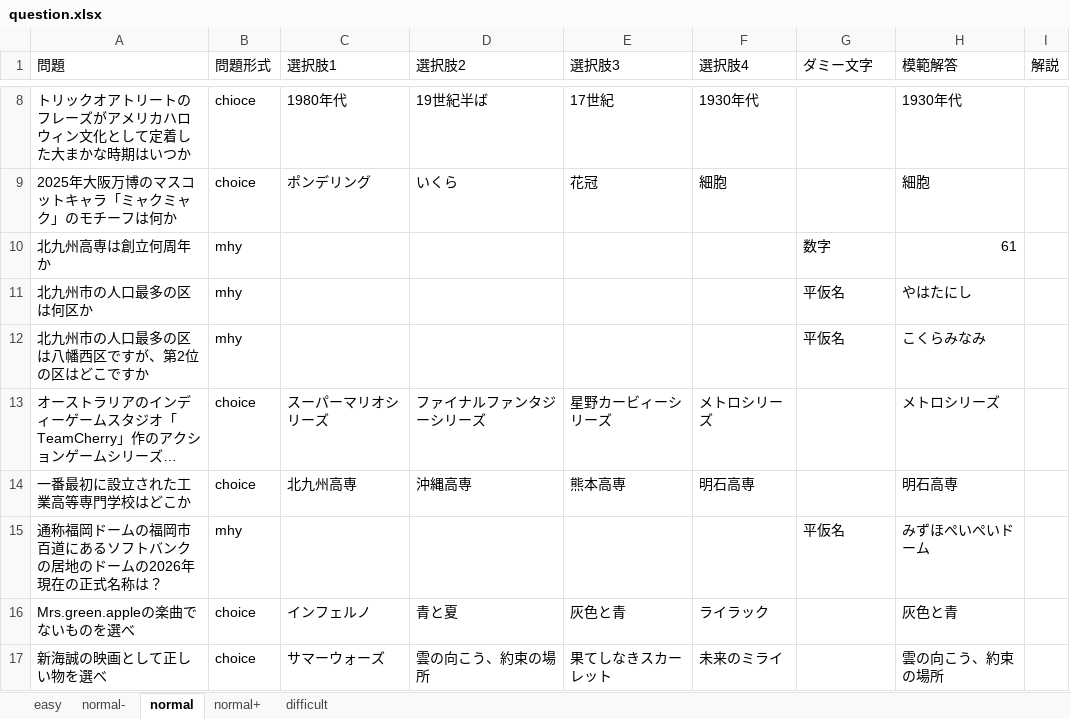
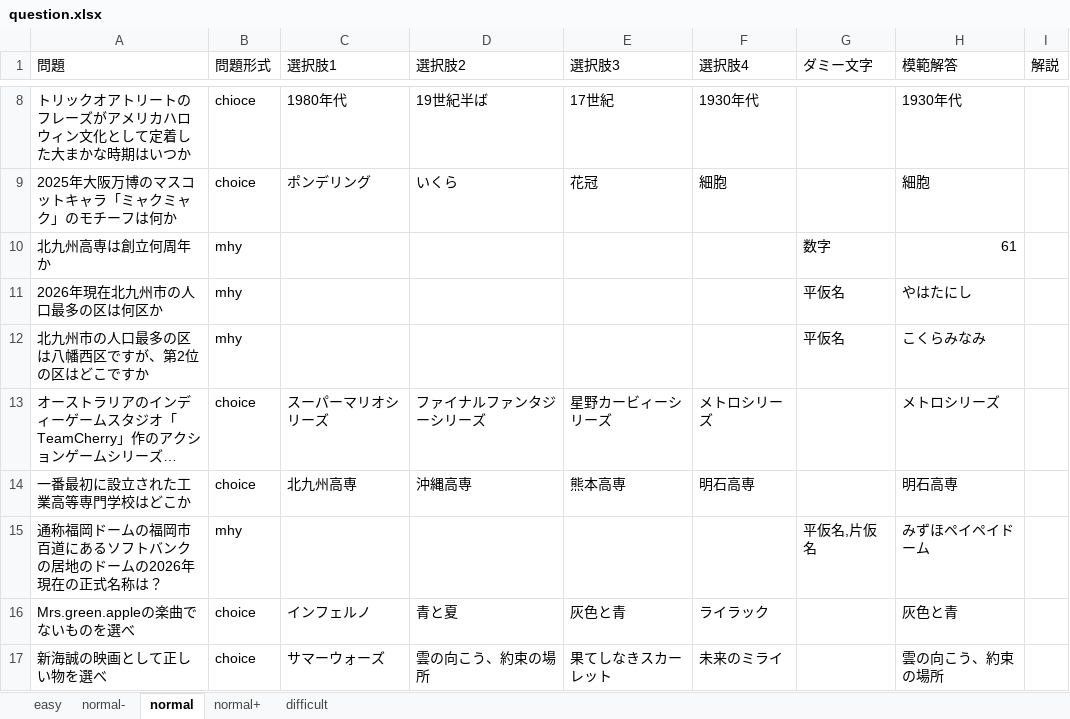
Before and after one commit to csryo25k/quizz-app, an Excel workbook: questions/question.xlsx, sheet normal, drawn as a sheet; only a part is shown, gaps mark what is left out; long unchanged cells end in …; values as stored, in another font and other column widths than the file's, no borders; the diff covers the shown part only; the diff names each change by its address in the sheet, - before the commit and + after, or states it on an @@ line.

Commit message:
Update-question

```diff
--- a/questions/question.xlsx (sheet normal)
+++ b/questions/question.xlsx (sheet normal)
-A11 (問題): 北九州市の人口最多の区は何区か
+A11 (問題): 2026年現在北九州市の人口最多の区は何区か
-G15 (ダミー文字): 平仮名
+G15 (ダミー文字): 平仮名,片仮名
-H15 (模範解答): みずほぺいぺいドーム
+H15 (模範解答): みずほペイペイドーム
```
Also changed, not shown: 5 edited cells elsewhere in this sheet, sheet easy, sheet normal+, 1 other file.
